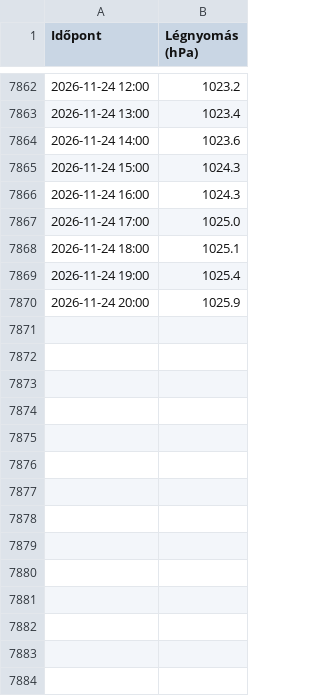
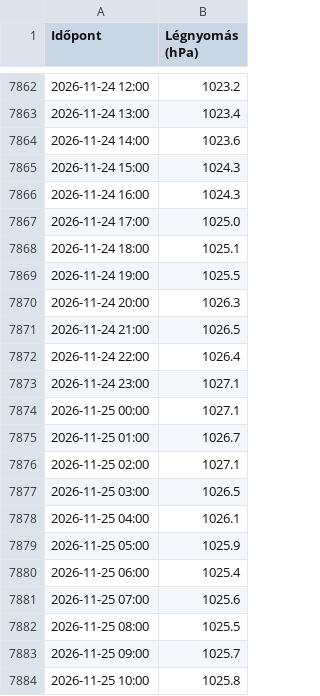
Before and after one commit to vsomosi/tisza_scraper, a CSV file: legnyomas_adatok.csv, drawn as a sheet; only a part is shown, gaps mark what is left out.

```diff
--- a/legnyomas_adatok.csv
+++ b/legnyomas_adatok.csv
@@ -7868,3 +7868,17 @@
 2026-11-24 18:00;1025.1
-2026-11-24 19:00;1025.4
-2026-11-24 20:00;1025.9
+2026-11-24 19:00;1025.5
+2026-11-24 20:00;1026.3
+2026-11-24 21:00;1026.5
+2026-11-24 22:00;1026.4
+2026-11-24 23:00;1027.1
+2026-11-25 00:00;1027.1
+2026-11-25 01:00;1026.7
+2026-11-25 02:00;1027.1
+2026-11-25 03:00;1026.5
+2026-11-25 04:00;1026.1
+2026-11-25 05:00;1025.9
+2026-11-25 06:00;1025.4
+2026-11-25 07:00;1025.6
+2026-11-25 08:00;1025.5
+2026-11-25 09:00;1025.7
+2026-11-25 10:00;1025.8
```
Also changed, not shown: tiszadorogma_adatok.csv.
